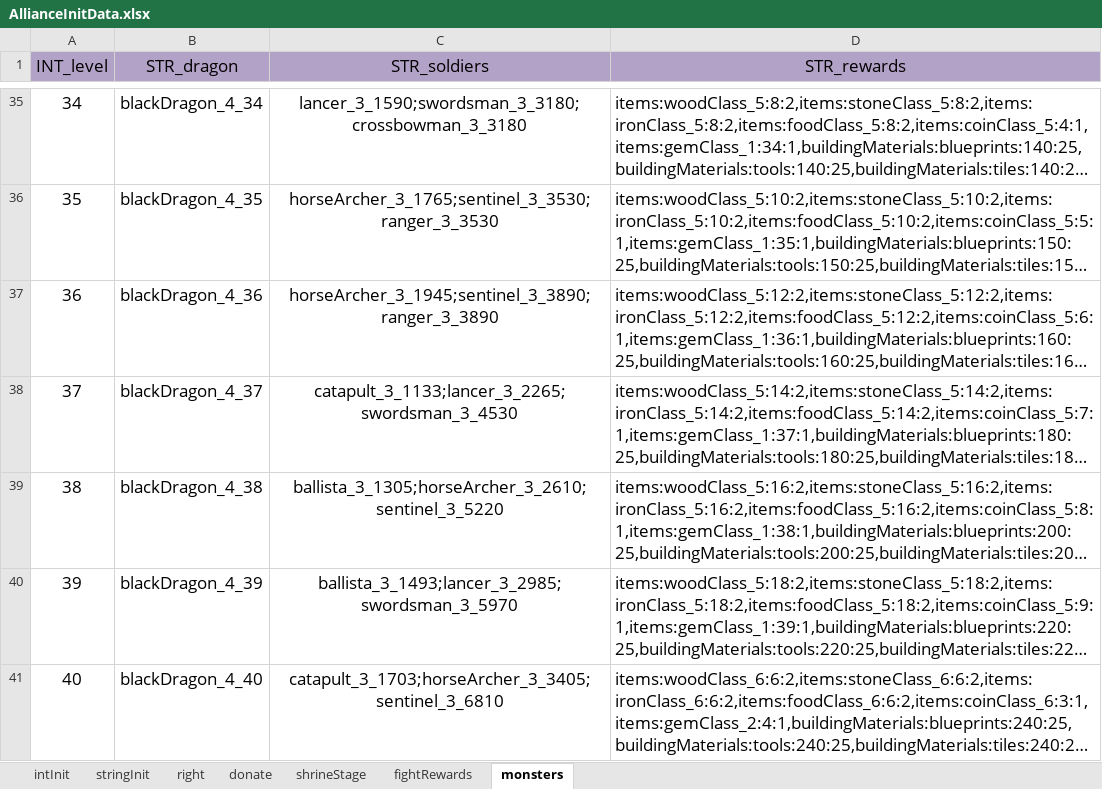
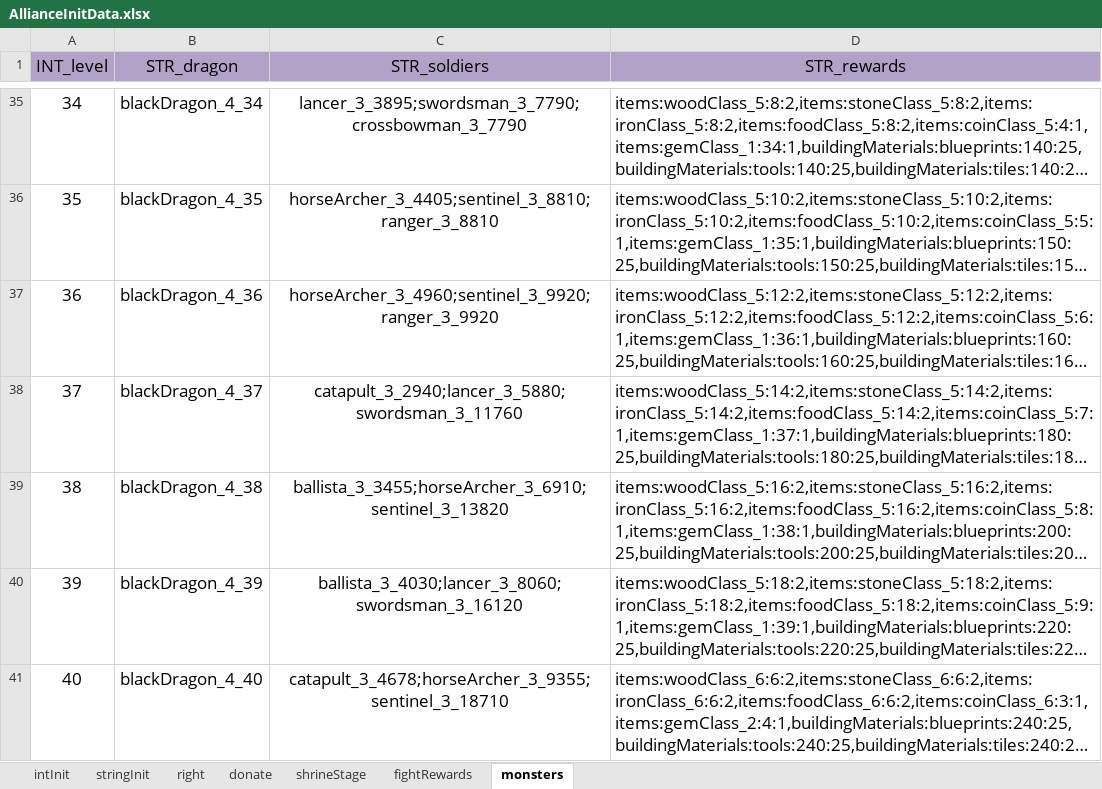
Before and after one commit to ModunZhang/kod_docs, an Excel workbook: datas/shared/AllianceInitData.xlsx, sheet monsters, drawn as a sheet; only a part is shown, gaps mark what is left out; long unchanged cells end in …; values as stored, in another font and other column widths than the file's, no borders; the diff covers the shown part only; the diff names each change by its address in the sheet, - before the commit and + after, or states it on an @@ line.

```diff
--- a/datas/shared/AllianceInitData.xlsx (sheet monsters)
+++ b/datas/shared/AllianceInitData.xlsx (sheet monsters)
-C35 (STR_soldiers): lancer_3_1590;swordsman_3_3180;crossbowman_3_3180
+C35 (STR_soldiers): lancer_3_3895;swordsman_3_7790;crossbowman_3_7790
-C36 (STR_soldiers): horseArcher_3_1765;sentinel_3_3530;ranger_3_3530
+C36 (STR_soldiers): horseArcher_3_4405;sentinel_3_8810;ranger_3_8810
-C37 (STR_soldiers): horseArcher_3_1945;sentinel_3_3890;ranger_3_3890
+C37 (STR_soldiers): horseArcher_3_4960;sentinel_3_9920;ranger_3_9920
-C38 (STR_soldiers): catapult_3_1133;lancer_3_2265;swordsman_3_4530
+C38 (STR_soldiers): catapult_3_2940;lancer_3_5880;swordsman_3_11760
-C39 (STR_soldiers): ballista_3_1305;horseArcher_3_2610;sentinel_3_5220
+C39 (STR_soldiers): ballista_3_3455;horseArcher_3_6910;sentinel_3_13820
-C40 (STR_soldiers): ballista_3_1493;lancer_3_2985;swordsman_3_5970
+C40 (STR_soldiers): ballista_3_4030;lancer_3_8060;swordsman_3_16120
-C41 (STR_soldiers): catapult_3_1703;horseArcher_3_3405;sentinel_3_6810
+C41 (STR_soldiers): catapult_3_4678;horseArcher_3_9355;sentinel_3_18710
```
Also changed, not shown: 27 edited cells elsewhere in this sheet.
